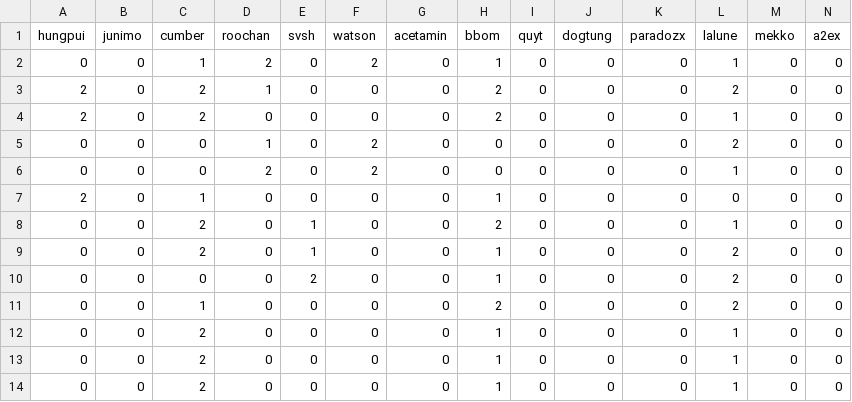
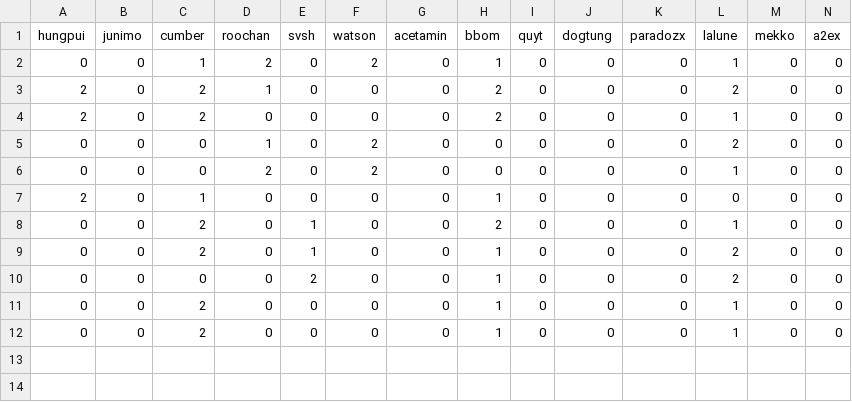
Before and after one commit to angelwshotgun/fbcs, a CSV file: match_data.csv, drawn as a sheet; only a part is shown; rows hold the shown columns only; the diff names each change by its address in the sheet, - before the commit and + after, or states it on an @@ line.

Commit message:
Update match_data.csv

```diff
--- a/match_data.csv
+++ b/match_data.csv
-row 11: 0 | 0 | 1 | 0 | 0 | 0 | 0 | 2 | 0 | 0 | 0 | 2 | 0 | 0
-row 12: 0 | 0 | 2 | 0 | 0 | 0 | 0 | 1 | 0 | 0 | 0 | 1 | 0 | 0
```
